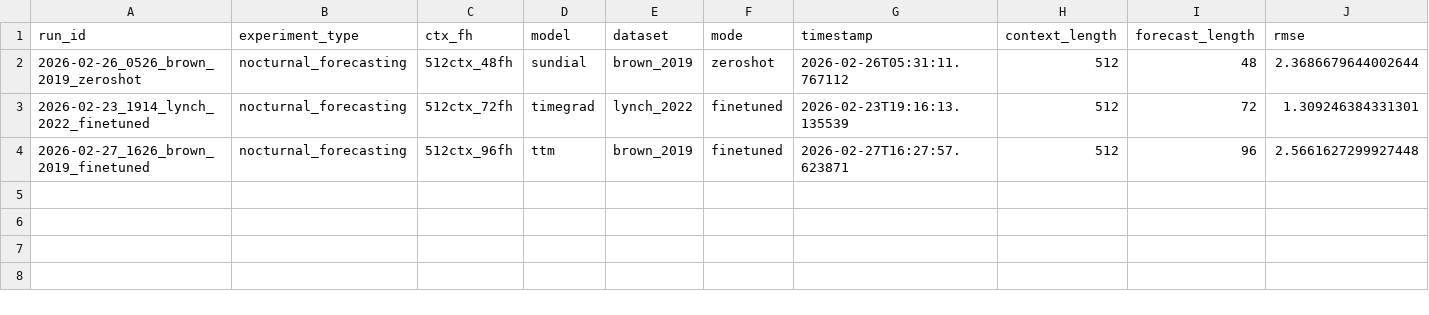
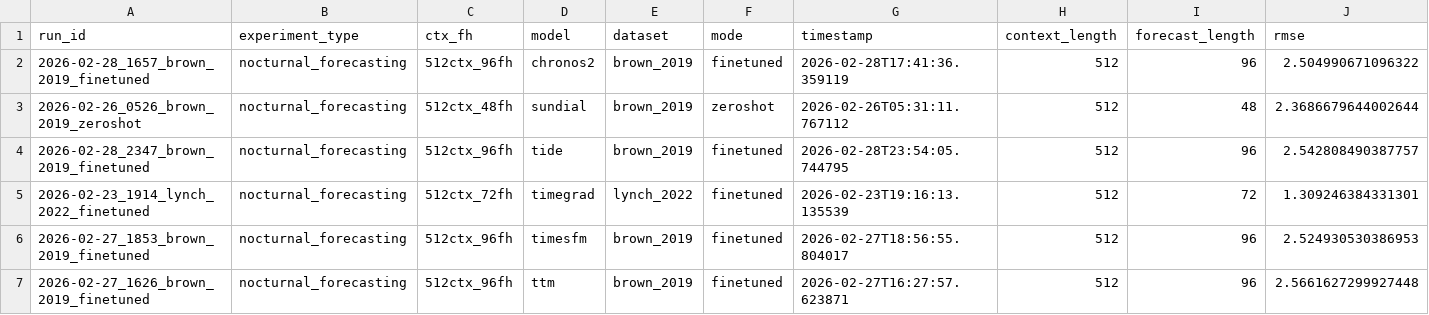
Before and after one commit to Blood-Glucose-Control/nocturnal-hypo-gly-prob-forecast, a CSV file: experiments/nocturnal_forecasting/best_by_model.csv, drawn as a sheet; only a part is shown; rows hold the shown columns only; the diff names each change by its address in the sheet, - before the commit and + after, or states it on an @@ line.

```diff
--- a/experiments/nocturnal_forecasting/best_by_model.csv
+++ b/experiments/nocturnal_forecasting/best_by_model.csv
+row 2: 2026-02-28_1657_brown_2019_finetuned | nocturnal_forecasting | 512ctx_96fh | chronos2 | brown_2019 | finetuned | 2026-02-28T17:41:36.359119 | 512 | 96 | 2.504990671096322
+row 4: 2026-02-28_2347_brown_2019_finetuned | nocturnal_forecasting | 512ctx_96fh | tide | brown_2019 | finetuned | 2026-02-28T23:54:05.744795 | 512 | 96 | 2.542808490387757
+row 6: 2026-02-27_1853_brown_2019_finetuned | nocturnal_forecasting | 512ctx_96fh | timesfm | brown_2019 | finetuned | 2026-02-27T18:56:55.804017 | 512 | 96 | 2.524930530386953
```
Also changed, not shown: experiments/nocturnal_forecasting/best_by_model_dataset.csv, experiments/nocturnal_forecasting/summary.csv, 30 other files.
